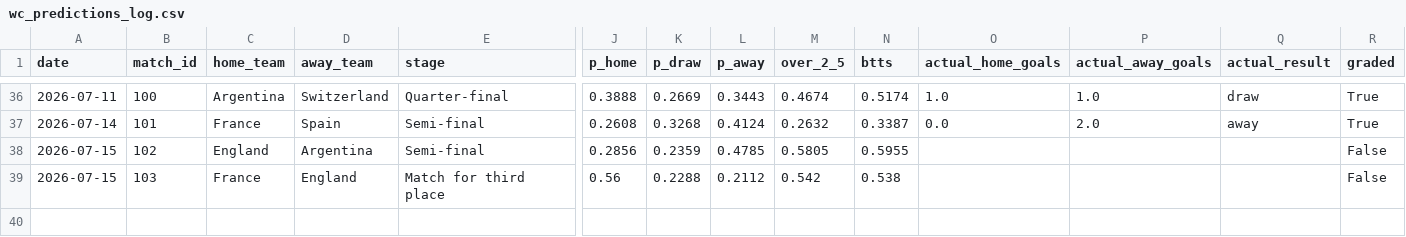
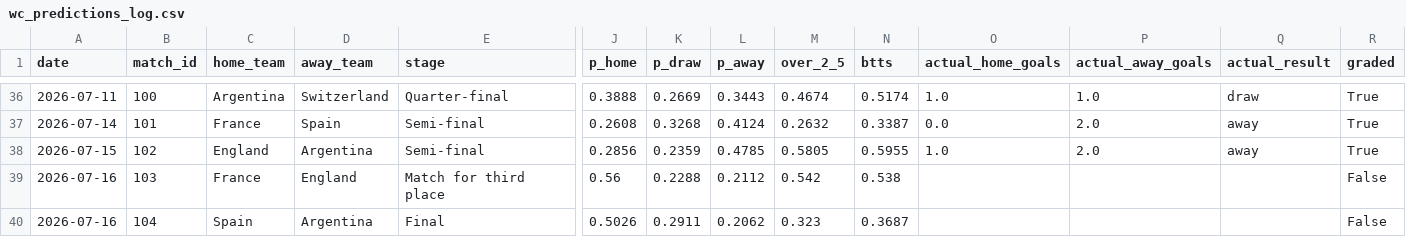
Before and after one commit to yuschajp/mlb_hits_model, a CSV file: data/ledger/wc_predictions_log.csv, drawn as a sheet; only a part is shown, gaps mark what is left out; rows hold the shown columns only; the diff names each change by its address in the sheet, - before the commit and + after, or states it on an @@ line.

Commit message:
Update ledger data (2026-07-16 06:56)

```diff
--- a/data/ledger/wc_predictions_log.csv
+++ b/data/ledger/wc_predictions_log.csv
-O38 (actual_home_goals): (empty)
+O38 (actual_home_goals): 1.0
-P38 (actual_away_goals): (empty)
+P38 (actual_away_goals): 2.0
-Q38 (actual_result): (empty)
+Q38 (actual_result): away
-R38 (graded): False
+R38 (graded): True
-A39 (date): 2026-07-15
+A39 (date): 2026-07-16
+row 40: 2026-07-16 | 104 | Spain | Argentina | Final | 0.5026 | 0.2911 | 0.2062 | 0.323 | 0.3687 |  |  |  | False
```
